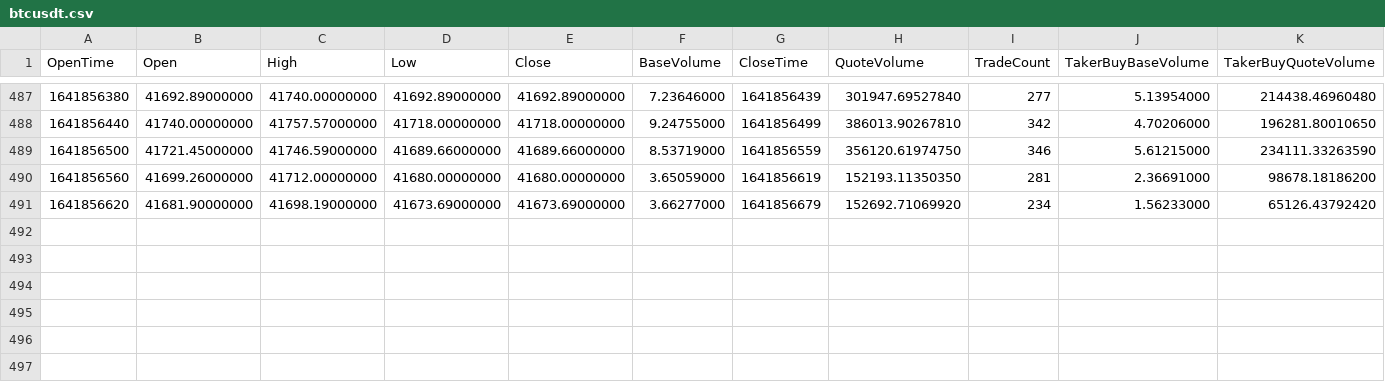
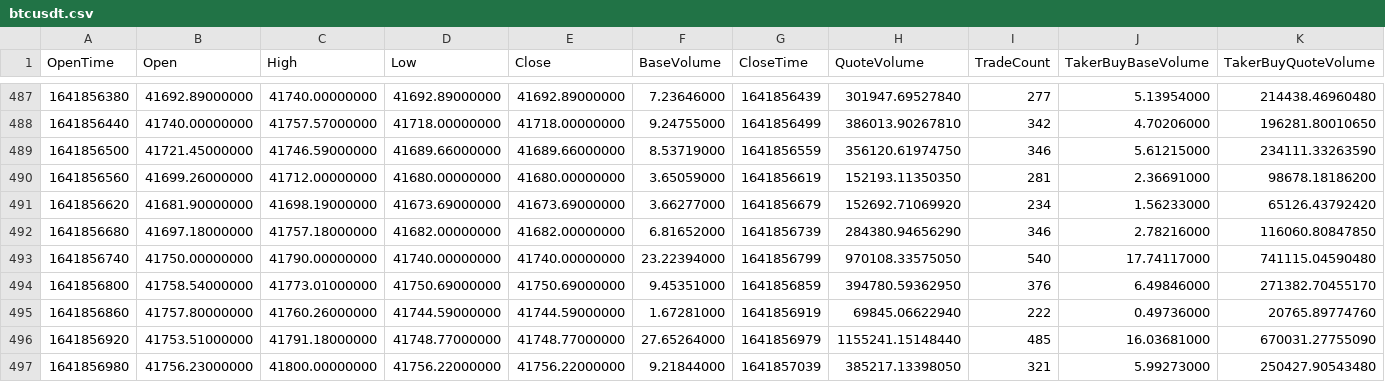
Before and after one commit to EmreMicrosoft/AI.Net, a CSV file: AI.Net/DataSet/btcusdt.csv, drawn as a sheet; only a part is shown, gaps mark what is left out; the diff names each change by its address in the sheet, - before the commit and + after, or states it on an @@ line.

```diff
--- a/AI.Net/DataSet/btcusdt.csv
+++ b/AI.Net/DataSet/btcusdt.csv
+row 492: 1641856680 | 41697.18000000 | 41757.18000000 | 41682.00000000 | 41682.00000000 | 6.81652000 | 1641856739 | 284380.94656290 | 346 | 2.78216000 | 116060.80847850
+row 493: 1641856740 | 41750.00000000 | 41790.00000000 | 41740.00000000 | 41740.00000000 | 23.22394000 | 1641856799 | 970108.33575050 | 540 | 17.74117000 | 741115.04590480
+row 494: 1641856800 | 41758.54000000 | 41773.01000000 | 41750.69000000 | 41750.69000000 | 9.45351000 | 1641856859 | 394780.59362950 | 376 | 6.49846000 | 271382.70455170
+row 495: 1641856860 | 41757.80000000 | 41760.26000000 | 41744.59000000 | 41744.59000000 | 1.67281000 | 1641856919 | 69845.06622940 | 222 | 0.49736000 | 20765.89774760
+row 496: 1641856920 | 41753.51000000 | 41791.18000000 | 41748.77000000 | 41748.77000000 | 27.65264000 | 1641856979 | 1155241.15148440 | 485 | 16.03681000 | 670031.27755090
+row 497: 1641856980 | 41756.23000000 | 41800.00000000 | 41756.22000000 | 41756.22000000 | 9.21844000 | 1641857039 | 385217.13398050 | 321 | 5.99273000 | 250427.90543480
```
Also changed, not shown: AI.Net/DataSet/btcusdt_output_must_be.csv, 2 other files.
